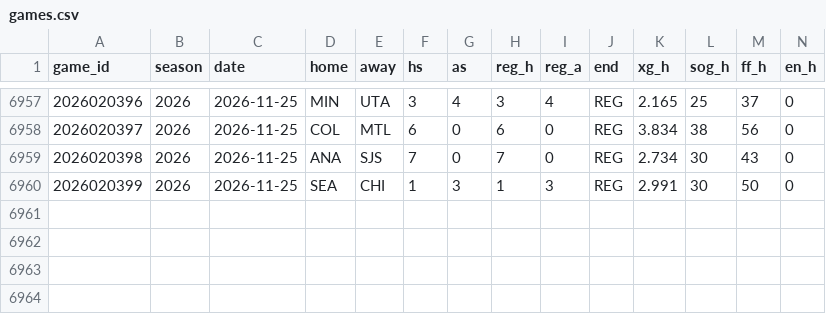
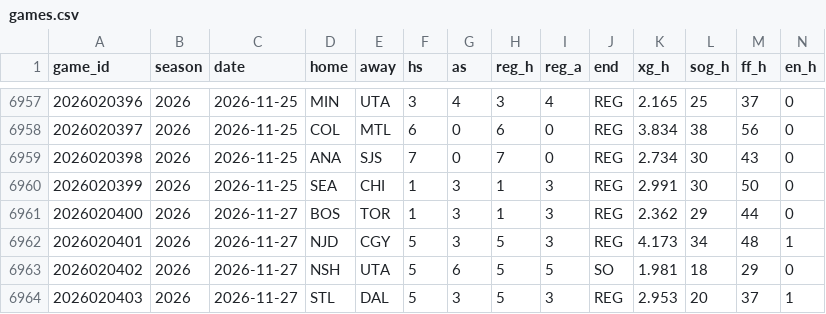
Before and after one commit to src16h/nfl-model, a CSV file: data/nhl/games.csv, drawn as a sheet; only a part is shown, gaps mark what is left out; rows hold the shown columns only; the diff names each change by its address in the sheet, - before the commit and + after, or states it on an @@ line.

```diff
--- a/data/nhl/games.csv
+++ b/data/nhl/games.csv
+row 6961: 2026020400 | 2026 | 2026-11-27 | BOS | TOR | 1 | 3 | 1 | 3 | REG | 2.362 | 29 | 44 | 0
+row 6962: 2026020401 | 2026 | 2026-11-27 | NJD | CGY | 5 | 3 | 5 | 3 | REG | 4.173 | 34 | 48 | 1
+row 6963: 2026020402 | 2026 | 2026-11-27 | NSH | UTA | 5 | 6 | 5 | 5 | SO | 1.981 | 18 | 29 | 0
+row 6964: 2026020403 | 2026 | 2026-11-27 | STL | DAL | 5 | 3 | 5 | 3 | REG | 2.953 | 20 | 37 | 1
```
Also changed, not shown: data/nhl/goalie_games.csv, 5 other files.
